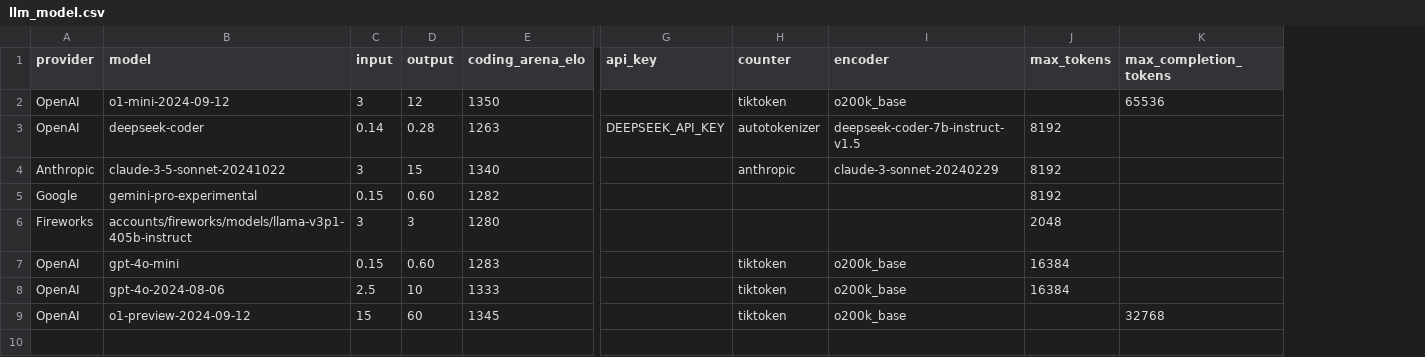
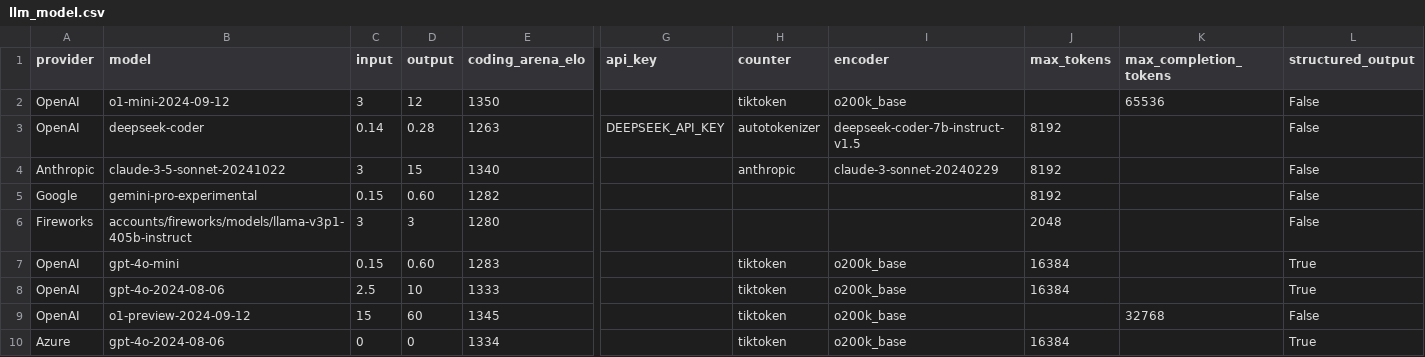
Before and after one commit to promptdriven/pdd, a CSV file: data/llm_model.csv, drawn as a sheet; only a part is shown, gaps mark what is left out; rows hold the shown columns only; the diff names each change by its address in the sheet, - before the commit and + after, or states it on an @@ line.

Commit message:
Added UN Azure

```diff
--- a/data/llm_model.csv
+++ b/data/llm_model.csv
+column L (structured_output), rows 2-9: False | False | False | False | False | True | True | False
+row 10: Azure | gpt-4o-2024-08-06 | 0 | 0 | 1334 |  | tiktoken | o200k_base | 16384 |  | True
```
